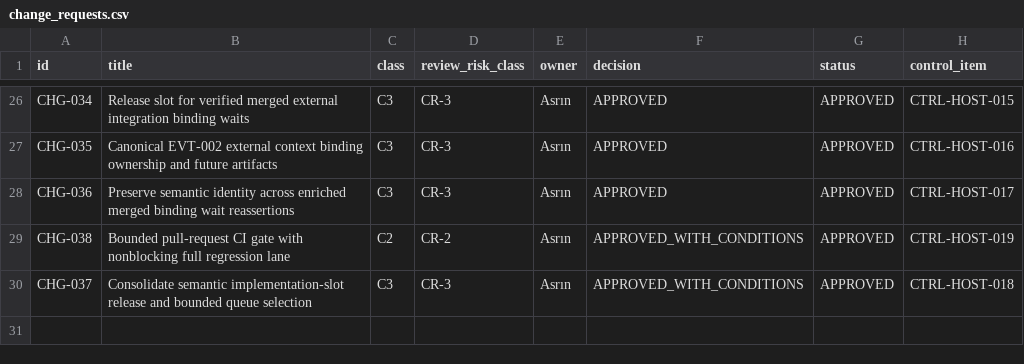
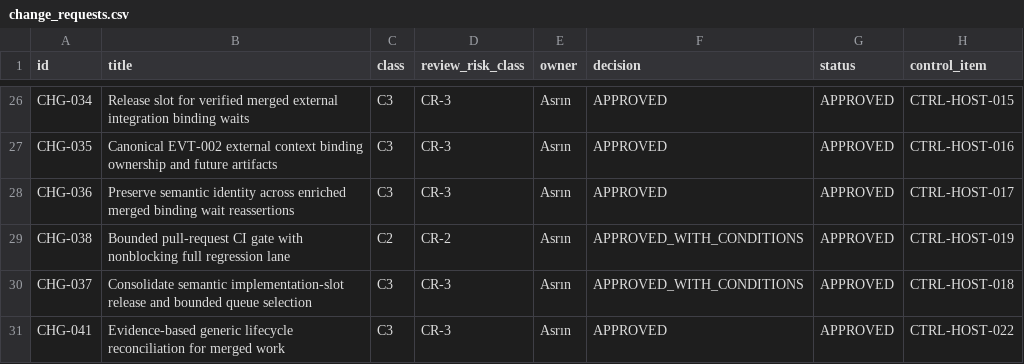
Before and after one commit to Asperant/critical-aerospace-manufacturing, a CSV file: 09_change/change_requests.csv, drawn as a sheet; only a part is shown, gaps mark what is left out.

Commit message:
[CHG-041] make lifecycle reconciliation evidence-based

```diff
--- a/09_change/change_requests.csv
+++ b/09_change/change_requests.csv
@@ -30 +30,2 @@ CHG-038,Bounded pull-request CI gate with nonblocking full regression lane,C2,CR
 CHG-037,Consolidate semantic implementation-slot release and bounded queue selection,C3,CR-3,Asrın,APPROVED_WITH_CONDITIONS,APPROVED,CTRL-HOST-018
+CHG-041,Evidence-based generic lifecycle reconciliation for merged work,C3,CR-3,Asrın,APPROVED,APPROVED,CTRL-HOST-022
```
Also changed, not shown: 11 other files.
